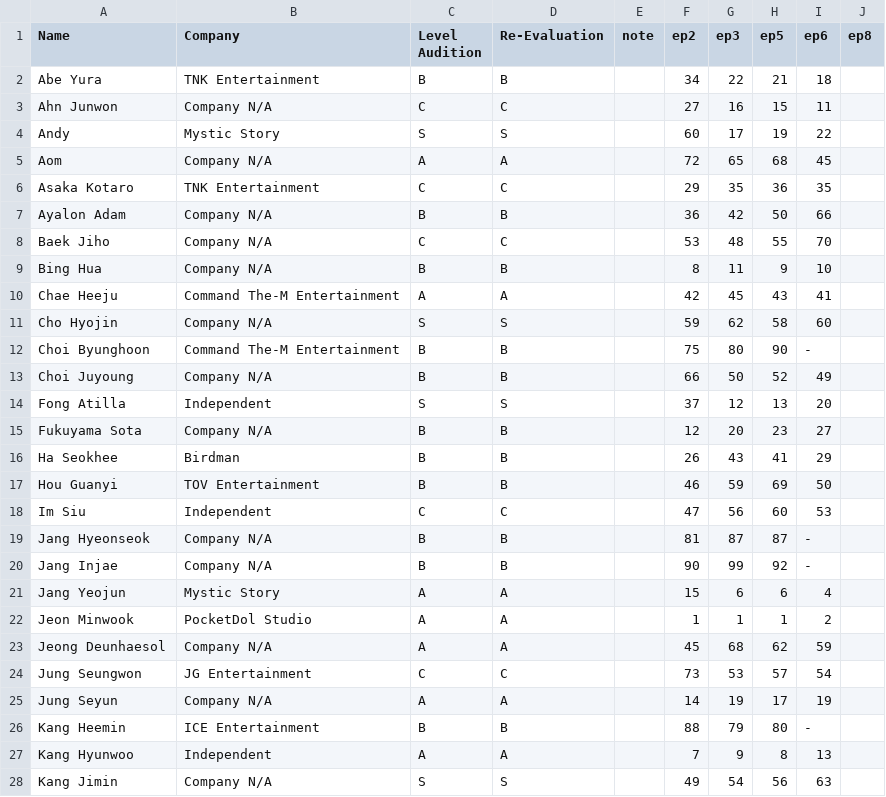
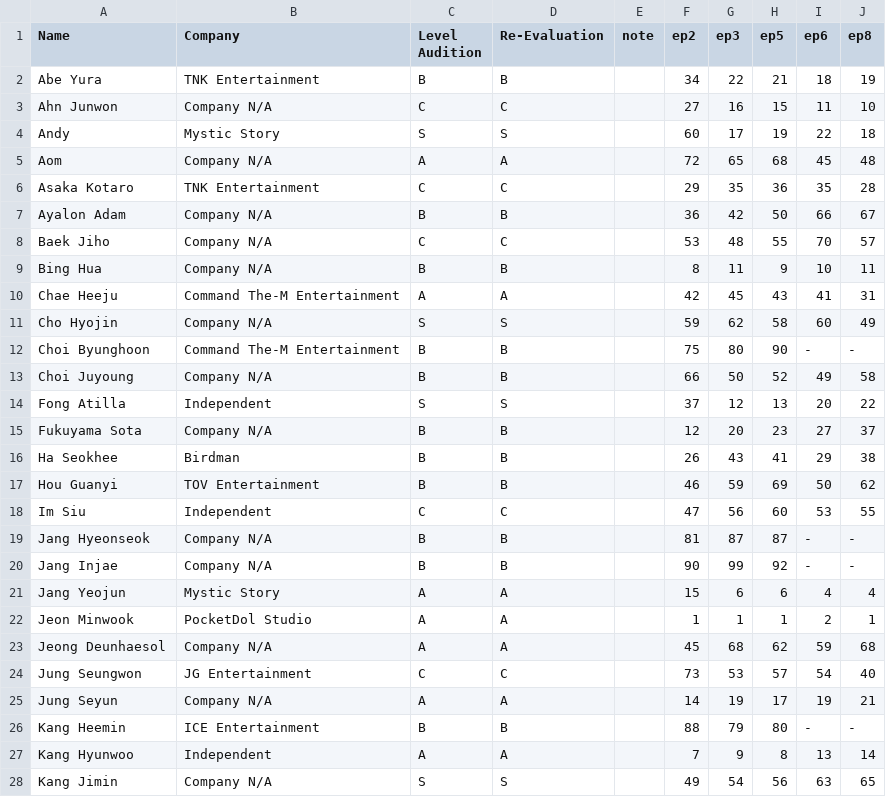
Before and after one commit to skzweme/p7chart, a CSV file: project7.csv, drawn as a sheet; only a part is shown; the diff covers the shown part only.

Commit message:
Update project7.csv

```diff
--- a/project7.csv
+++ b/project7.csv
@@ -1,28 +1,28 @@
 Name,Company,Level Audition,Re-Evaluation,note,ep2,ep3,ep5,ep6,ep8
-Abe Yura,TNK Entertainment,B,B,,34,22,21,18
-Ahn Junwon,Company N/A,C,C,,27,16,15,11
-Andy,Mystic Story,S,S,,60,17,19,22
-Aom,Company N/A,A,A,,72,65,68,45
-Asaka Kotaro,TNK Entertainment,C,C,,29,35,36,35
-Ayalon Adam,Company N/A,B,B,,36,42,50,66
-Baek Jiho,Company N/A,C,C,,53,48,55,70
-Bing Hua,Company N/A,B,B,,8,11,9,10
-Chae Heeju,Command The-M Entertainment,A,A,,42,45,43,41
-Cho Hyojin,Company N/A,S,S,,59,62,58,60
-Choi Byunghoon,Command The-M Entertainment,B,B,,75,80,90,-
-Choi Juyoung,Company N/A,B,B,,66,50,52,49
-Fong Atilla,Independent,S,S,,37,12,13,20
-Fukuyama Sota,Company N/A,B,B,,12,20,23,27
-Ha Seokhee,Birdman,B,B,,26,43,41,29
-Hou Guanyi,TOV Entertainment,B,B,,46,59,69,50
-Im Siu,Independent,C,C,,47,56,60,53
-Jang Hyeonseok,Company N/A,B,B,,81,87,87,-
-Jang Injae,Company N/A,B,B,,90,99,92,-
-Jang Yeojun,Mystic Story,A,A,,15,6,6,4
-Jeon Minwook,PocketDol Studio,A,A,,1,1,1,2
-Jeong Deunhaesol,Company N/A,A,A,,45,68,62,59
-Jung Seungwon,JG Entertainment,C,C,,73,53,57,54
-Jung Seyun,Company N/A,A,A,,14,19,17,19
-Kang Heemin,ICE Entertainment,B,B,,88,79,80,-
-Kang Hyunwoo,Independent,A,A,,7,9,8,13
-Kang Jimin,Company N/A,S,S,,49,54,56,63
+Abe Yura,TNK Entertainment,B,B,,34,22,21,18,19
+Ahn Junwon,Company N/A,C,C,,27,16,15,11,10
+Andy,Mystic Story,S,S,,60,17,19,22,18
+Aom,Company N/A,A,A,,72,65,68,45,48
+Asaka Kotaro,TNK Entertainment,C,C,,29,35,36,35,28
+Ayalon Adam,Company N/A,B,B,,36,42,50,66,67
+Baek Jiho,Company N/A,C,C,,53,48,55,70,57
+Bing Hua,Company N/A,B,B,,8,11,9,10,11
+Chae Heeju,Command The-M Entertainment,A,A,,42,45,43,41,31
+Cho Hyojin,Company N/A,S,S,,59,62,58,60,49
+Choi Byunghoon,Command The-M Entertainment,B,B,,75,80,90,-,-
+Choi Juyoung,Company N/A,B,B,,66,50,52,49,58
+Fong Atilla,Independent,S,S,,37,12,13,20,22
+Fukuyama Sota,Company N/A,B,B,,12,20,23,27,37
+Ha Seokhee,Birdman,B,B,,26,43,41,29,38
+Hou Guanyi,TOV Entertainment,B,B,,46,59,69,50,62
+Im Siu,Independent,C,C,,47,56,60,53,55
+Jang Hyeonseok,Company N/A,B,B,,81,87,87,-,-
+Jang Injae,Company N/A,B,B,,90,99,92,-,-
+Jang Yeojun,Mystic Story,A,A,,15,6,6,4,4
+Jeon Minwook,PocketDol Studio,A,A,,1,1,1,2,1
+Jeong Deunhaesol,Company N/A,A,A,,45,68,62,59,68
+Jung Seungwon,JG Entertainment,C,C,,73,53,57,54,40
+Jung Seyun,Company N/A,A,A,,14,19,17,19,21
+Kang Heemin,ICE Entertainment,B,B,,88,79,80,-,-
+Kang Hyunwoo,Independent,A,A,,7,9,8,13,14
+Kang Jimin,Company N/A,S,S,,49,54,56,63,65
```
Also changed, not shown: 73 edited cells elsewhere in this file.
